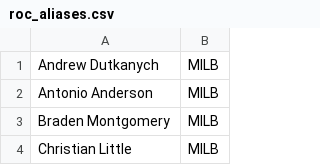
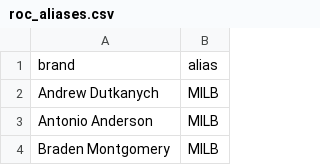
Before and after one commit to PatrickRyanLane/news-sentiment-dashboard, a CSV file: roc_aliases.csv, drawn as a sheet; only a part is shown; the shorter side is filled out with more unchanged rows.

Commit message:
Update roc_aliases.csv

```diff
--- a/roc_aliases.csv
+++ b/roc_aliases.csv
@@ -1 +1,2 @@
+brand,alias
 Andrew Dutkanych,MILB
```
